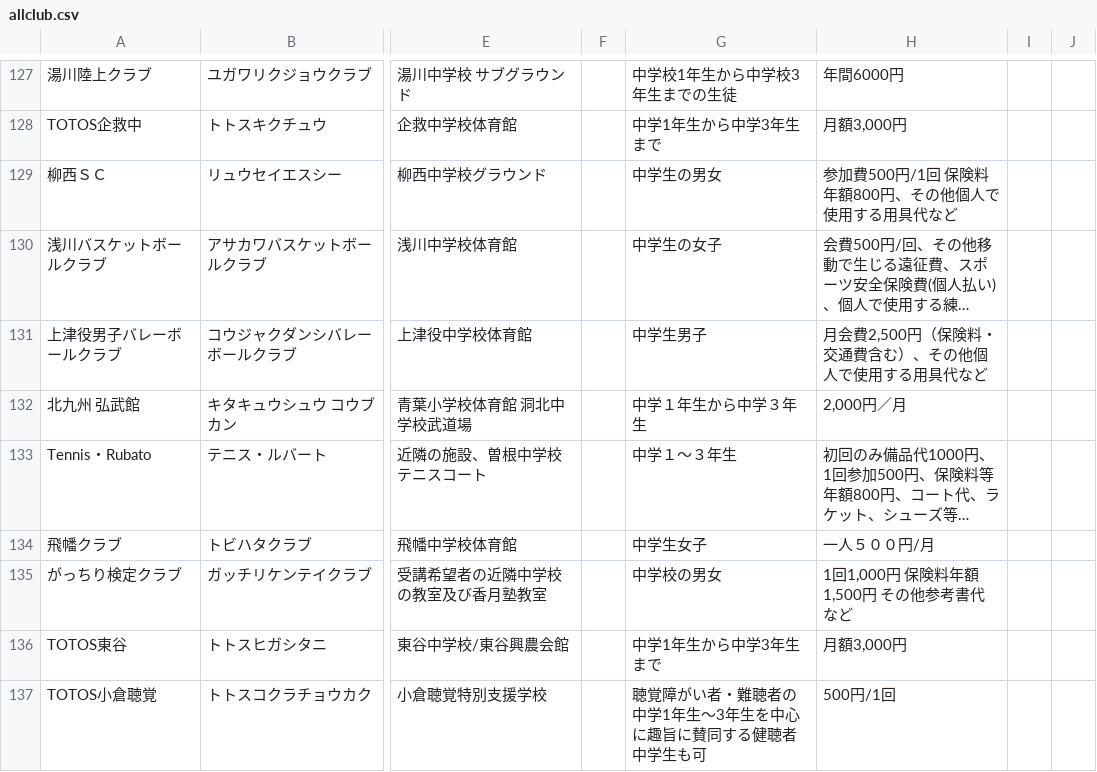
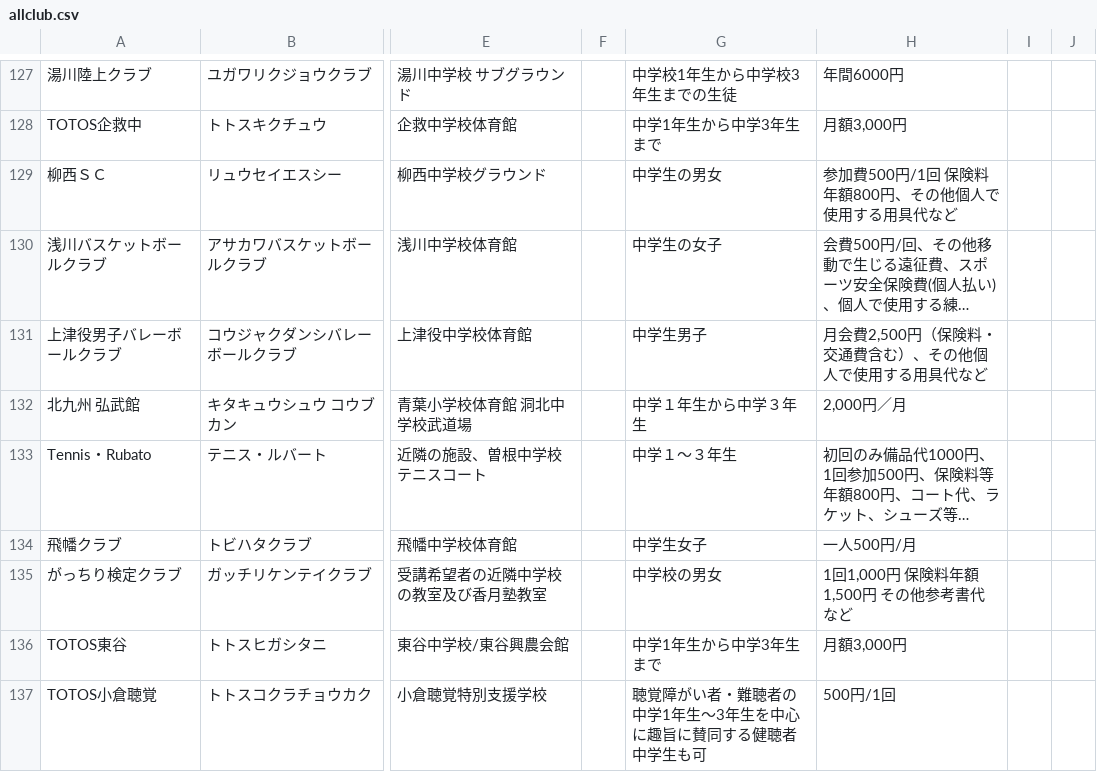
Before and after one commit to ryosuke1105/test.community, a CSV file: allclub.csv, drawn as a sheet; only a part is shown, gaps mark what is left out; long unchanged cells end in …; the diff covers the shown part only; the diff names each change by its address in the sheet, - before the commit and + after, or states it on an @@ line.

```diff
--- a/allclub.csv
+++ b/allclub.csv
-H134: 一人５００円/月
+H134: 一人500円/月
```
Also changed, not shown: 32 edited cells elsewhere in this file.
